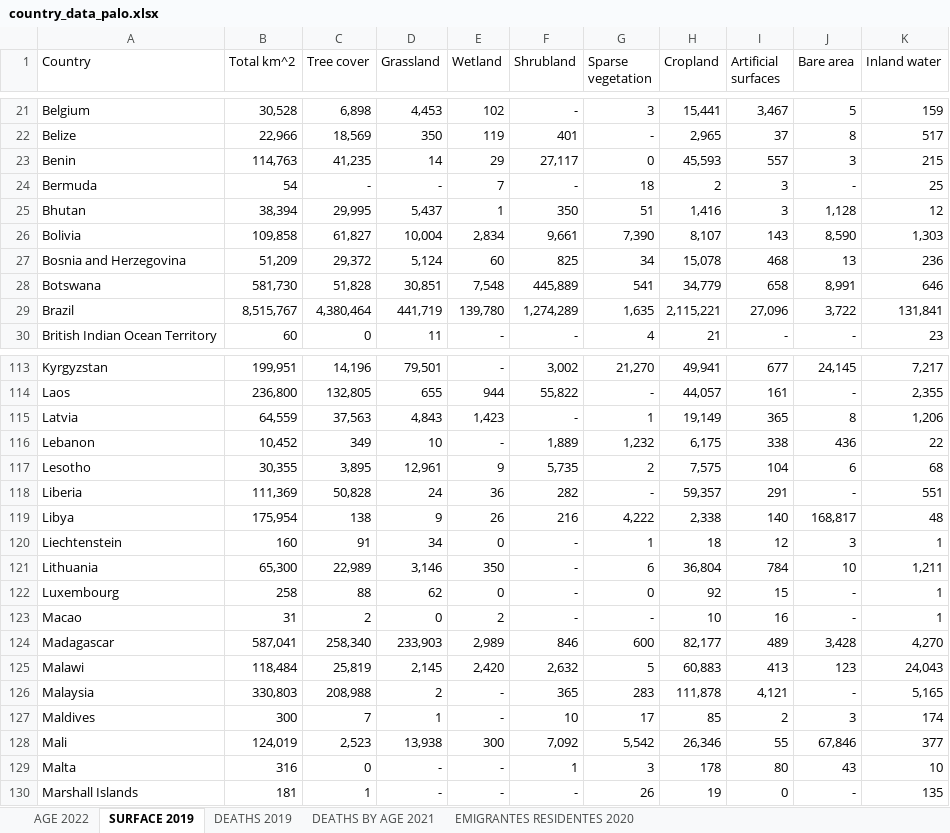
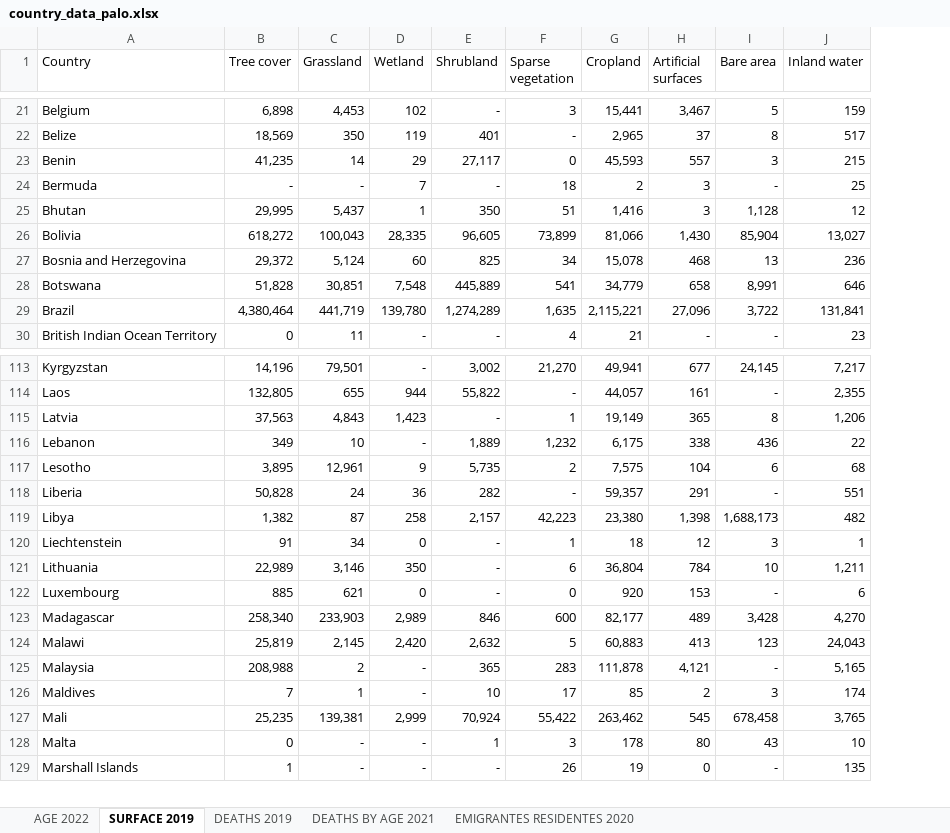
Before and after one commit to Guijarro8/tradleplus, an Excel workbook: data/country_data_palo.xlsx, sheet SURFACE 2019, drawn as a sheet; only a part is shown, gaps mark what is left out; values as stored, in another font and other column widths than the file's, no borders; removed rows and columns are numbered as before the commit, all else as after; the diff covers the shown part only; the diff names each change by its address in the sheet, - before the commit and + after, or states it on an @@ line.

Commit message:
Nuevo sistema de surface

```diff
--- a/data/country_data_palo.xlsx (sheet SURFACE 2019)
+++ b/data/country_data_palo.xlsx (sheet SURFACE 2019)
-column B (Total km^2), rows 21-30: 30,528 | 22,966 | 114,763 | 54 | 38,394 | 109,858 | 51,209 | 581,730 | 8,515,767 | 60; rows 113-122: 199,951 | 236,800 | 64,559 | 10,452 | 30,355 | 111,369 | 175,954 | 160 | 65,300 | 258; rows 124-130: 587,041 | 118,484 | 330,803 | 300 | 124,019 | 316 | 181
-B26 (Tree cover): 61,827
+B26 (Tree cover): 618,272
-C26 (Grassland): 10,004
+C26 (Grassland): 100,043
-D26 (Wetland): 2,834
+D26 (Wetland): 28,335
-E26 (Shrubland): 9,661
+E26 (Shrubland): 96,605
-F26 (Sparse vegetation): 7,390
+F26 (Sparse vegetation): 73,899
-G26 (Cropland): 8,107
+G26 (Cropland): 81,066
-H26 (Artificial surfaces): 143
+H26 (Artificial surfaces): 1,430
-I26 (Bare area): 8,590
+I26 (Bare area): 85,904
-J26 (Inland water): 1,303
+J26 (Inland water): 13,027
-B119 (Tree cover): 138
+B119 (Tree cover): 1,382
-C119 (Grassland): 9
+C119 (Grassland): 87
-D119 (Wetland): 26
+D119 (Wetland): 258
-E119 (Shrubland): 216
+E119 (Shrubland): 2,157
-F119 (Sparse vegetation): 4,222
+F119 (Sparse vegetation): 42,223
-G119 (Cropland): 2,338
+G119 (Cropland): 23,380
-H119 (Artificial surfaces): 140
+H119 (Artificial surfaces): 1,398
-I119 (Bare area): 168,817
+I119 (Bare area): 1,688,173
-J119 (Inland water): 48
+J119 (Inland water): 482
-B122 (Tree cover): 88
+B122 (Tree cover): 885
-C122 (Grassland): 62
+C122 (Grassland): 621
-G122 (Cropland): 92
+G122 (Cropland): 920
-H122 (Artificial surfaces): 15
+H122 (Artificial surfaces): 153
-J122 (Inland water): 1
+J122 (Inland water): 6
-row 123: Macao | 31 | 2 | 0 | 2 | - | - | 10 | 16 | - | 1
-B127 (Tree cover): 2,523
+B127 (Tree cover): 25,235
-C127 (Grassland): 13,938
+C127 (Grassland): 139,381
-D127 (Wetland): 300
+D127 (Wetland): 2,999
-E127 (Shrubland): 7,092
+E127 (Shrubland): 70,924
-F127 (Sparse vegetation): 5,542
+F127 (Sparse vegetation): 55,422
-G127 (Cropland): 26,346
+G127 (Cropland): 263,462
-H127 (Artificial surfaces): 55
+H127 (Artificial surfaces): 545
-I127 (Bare area): 67,846
+I127 (Bare area): 678,458
-J127 (Inland water): 377
+J127 (Inland water): 3,765
```
Also changed, not shown: 214 edited cells elsewhere in this sheet.
